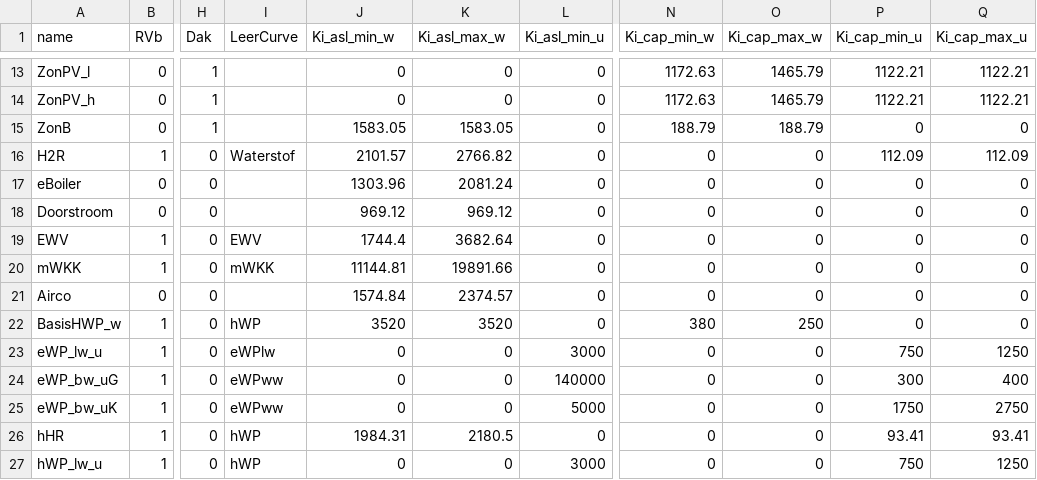
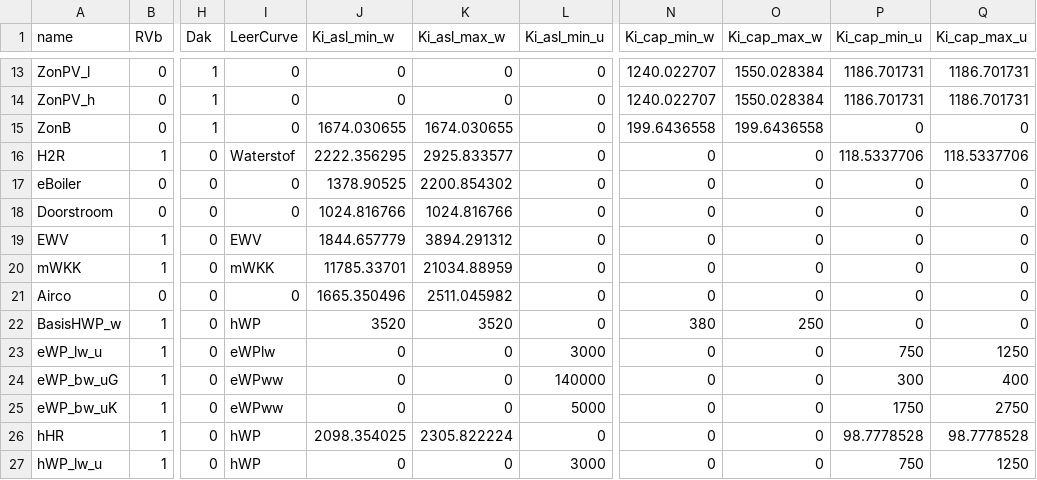
Before and after one commit to pbl-nl/model-vesta-public, a CSV file: installaties/Installatie.csv, drawn as a sheet; only a part is shown, gaps mark what is left out; the diff covers the shown part only; the diff names each change by its address in the sheet, - before the commit and + after, or states it on an @@ line.

```diff
--- a/installaties/Installatie.csv
+++ b/installaties/Installatie.csv
-I13:I15 (LeerCurve): (empty)
+I13:I15 (LeerCurve): 0
-N13:N14 (Ki_cap_min_w): 1172.63
+N13:N14 (Ki_cap_min_w): 1240.022707
-O13:O14 (Ki_cap_max_w): 1465.79
+O13:O14 (Ki_cap_max_w): 1550.028384
-P13:P14 (Ki_cap_min_u): 1122.21
+P13:P14 (Ki_cap_min_u): 1186.701731
-Q13:Q14 (Ki_cap_max_u): 1122.21
+Q13:Q14 (Ki_cap_max_u): 1186.701731
-J15 (Ki_asl_min_w): 1583.05
+J15 (Ki_asl_min_w): 1674.030655
-K15 (Ki_asl_max_w): 1583.05
+K15 (Ki_asl_max_w): 1674.030655
-N15 (Ki_cap_min_w): 188.79
+N15 (Ki_cap_min_w): 199.6436558
-O15 (Ki_cap_max_w): 188.79
+O15 (Ki_cap_max_w): 199.6436558
-J16 (Ki_asl_min_w): 2101.57
+J16 (Ki_asl_min_w): 2222.356295
-K16 (Ki_asl_max_w): 2766.82
+K16 (Ki_asl_max_w): 2925.833577
-P16 (Ki_cap_min_u): 112.09
+P16 (Ki_cap_min_u): 118.5337706
-Q16 (Ki_cap_max_u): 112.09
+Q16 (Ki_cap_max_u): 118.5337706
-I17:I18 (LeerCurve): (empty)
+I17:I18 (LeerCurve): 0
-J17 (Ki_asl_min_w): 1303.96
+J17 (Ki_asl_min_w): 1378.90525
-K17 (Ki_asl_max_w): 2081.24
+K17 (Ki_asl_max_w): 2200.854302
-J18 (Ki_asl_min_w): 969.12
+J18 (Ki_asl_min_w): 1024.816766
-K18 (Ki_asl_max_w): 969.12
+K18 (Ki_asl_max_w): 1024.816766
-J19 (Ki_asl_min_w): 1744.4
+J19 (Ki_asl_min_w): 1844.657779
-K19 (Ki_asl_max_w): 3682.64
+K19 (Ki_asl_max_w): 3894.291312
-J20 (Ki_asl_min_w): 11144.81
+J20 (Ki_asl_min_w): 11785.33701
-K20 (Ki_asl_max_w): 19891.66
+K20 (Ki_asl_max_w): 21034.88959
-I21 (LeerCurve): (empty)
+I21 (LeerCurve): 0
-J21 (Ki_asl_min_w): 1574.84
+J21 (Ki_asl_min_w): 1665.350496
-K21 (Ki_asl_max_w): 2374.57
+K21 (Ki_asl_max_w): 2511.045982
-J26 (Ki_asl_min_w): 1984.31
+J26 (Ki_asl_min_w): 2098.354025
-K26 (Ki_asl_max_w): 2180.5
+K26 (Ki_asl_max_w): 2305.822224
-P26 (Ki_cap_min_u): 93.41
+P26 (Ki_cap_min_u): 98.7778528
-Q26 (Ki_cap_max_u): 93.41
+Q26 (Ki_cap_max_u): 98.7778528
```
Also changed, not shown: 37 edited cells elsewhere in this file, data/TypeInfo.csv.
